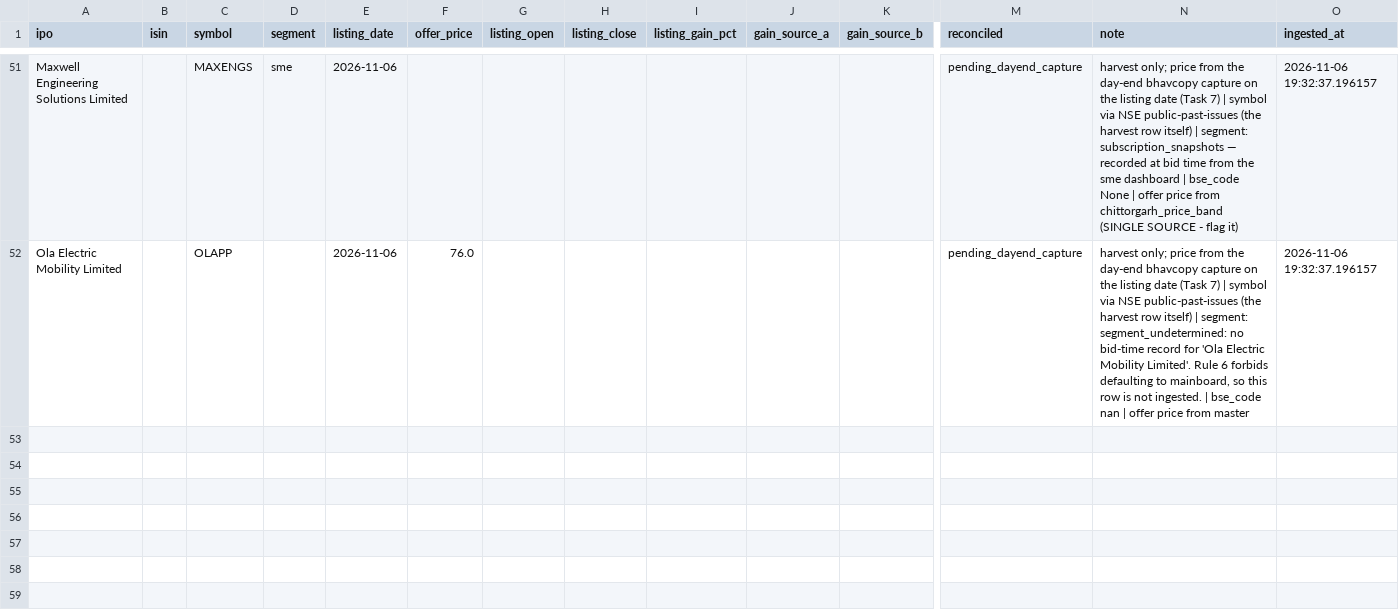
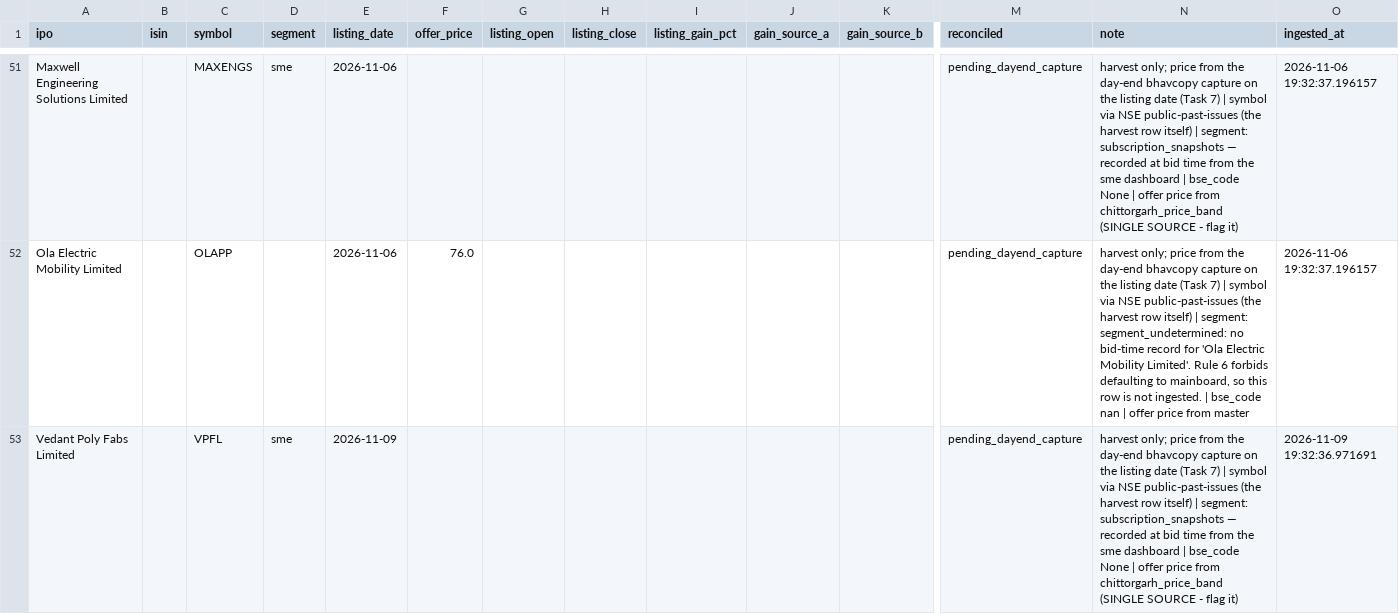
Before and after one commit to AshishKohar1/ipo-agent, a CSV file: data/new_listings.csv, drawn as a sheet; only a part is shown, gaps mark what is left out; rows hold the shown columns only; the diff covers the shown part only; the diff names each change by its address in the sheet, - before the commit and + after, or states it on an @@ line.

```diff
--- a/data/new_listings.csv
+++ b/data/new_listings.csv
+row 53: Vedant Poly Fabs Limited |  | VPFL | sme | 2026-11-09 |  |  |  |  |  |  | pending_dayend_capture | harvest only; price from the day-end bhavcopy capture on the listing date (Task 7) | symbol via NSE public-past-issues (the harvest row itself) | segment: subscription_snapshots — recorded at bid time from the sme dashboard | bse_code None | offer price from chittorgarh_price_band (SINGLE SOURCE - flag it) | 2026-11-09 19:32:36.971691
```
Also changed, not shown: 1 added row elsewhere in this file, data/live_run_markers.csv, data/market_context.csv, 1 other file.
